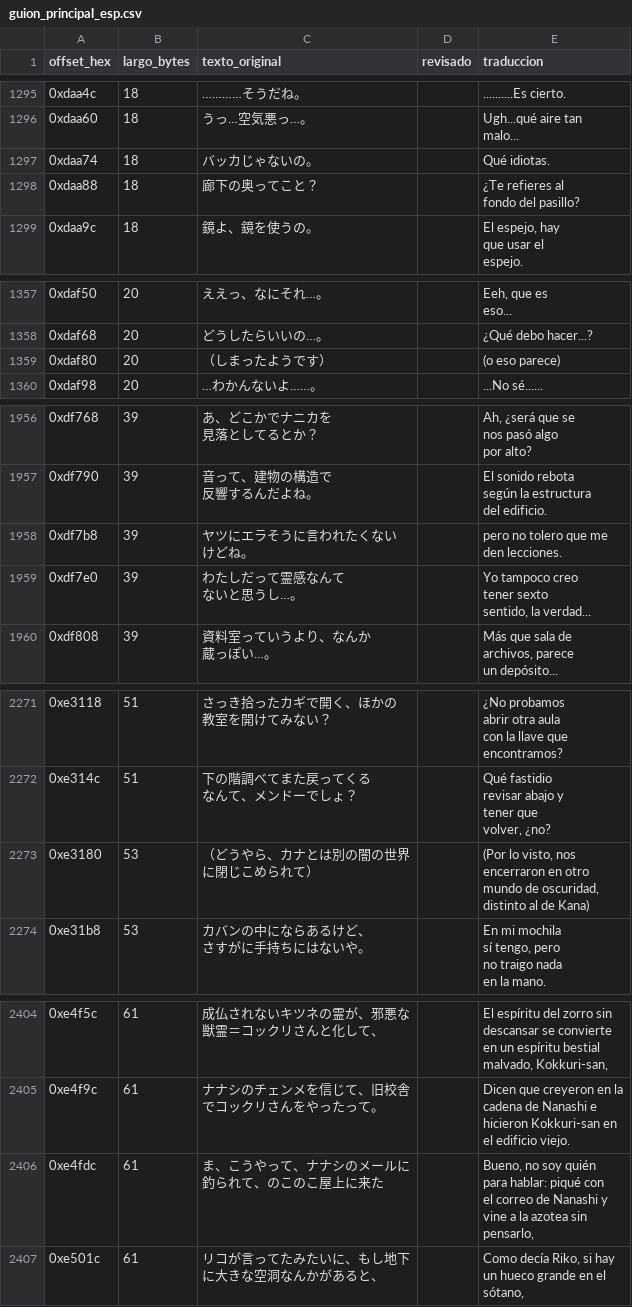
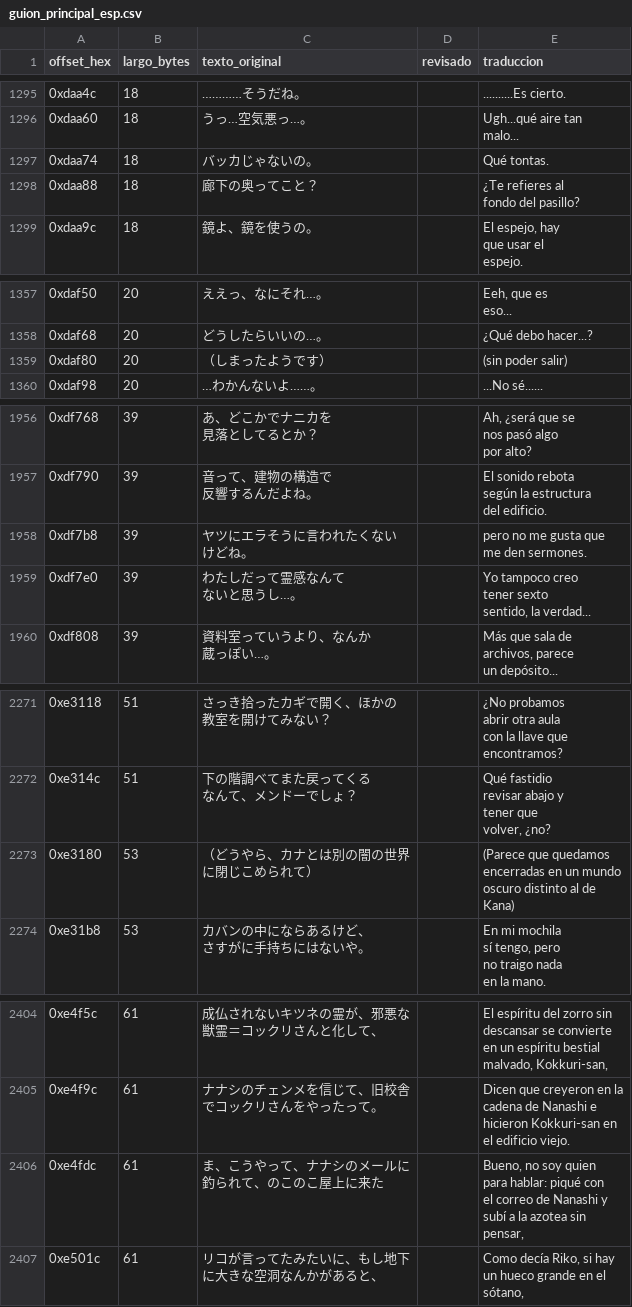
Before and after one commit to Secabel/twilight-syndrome, a CSV file: assets/csv/guion_principal_esp.csv, drawn as a sheet; only a part is shown, gaps mark what is left out; ↵ is a line break in a cell; the diff names each change by its address in the sheet, - before the commit and + after, or states it on an @@ line.

```diff
--- a/assets/csv/guion_principal_esp.csv
+++ b/assets/csv/guion_principal_esp.csv
-E1297 (traduccion): Qué idiotas.
+E1297 (traduccion): Qué tontas.
-E1359 (traduccion): (o eso parece)
+E1359 (traduccion): (sin poder salir)
-E1958 (traduccion): pero no tolero que me ↵ den lecciones.
+E1958 (traduccion): pero no me gusta que ↵ me den sermones.
-E2273 (traduccion): (Por lo visto, nos ↵ encerraron en otro ↵ mundo de oscuridad, ↵ distinto al…
+E2273 (traduccion): (Parece que quedamos ↵ encerradas en un mundo ↵ oscuro distinto al…
-E2406 (traduccion): …no soy quién ↵ para hablar: piqué con ↵ el correo de Nanashi y ↵ vine a la azotea sin ↵ pensarlo,
+E2406 (traduccion): …no soy quien ↵ para hablar: piqué con ↵ el correo de Nanashi y ↵ subí a la azotea sin ↵ pensar,
```
Also changed, not shown: 1 other file.
